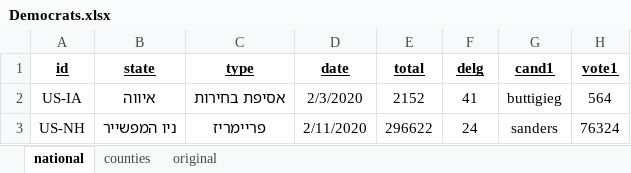
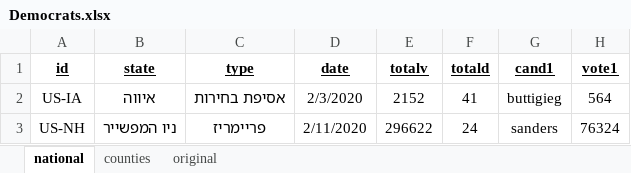
Before and after one commit to Nir-0z/USA, an Excel workbook: Results/2020/Primaries/Democrats.xlsx, sheet national, drawn as a sheet; only a part is shown; values as stored, in another font and other column widths than the file's, no borders; the diff names each change by its address in the sheet, - before the commit and + after, or states it on an @@ line.

```diff
--- a/Results/2020/Primaries/Democrats.xlsx (sheet national)
+++ b/Results/2020/Primaries/Democrats.xlsx (sheet national)
-E1: total
+E1: totalv
-F1: delg
+F1: totald
```
Also changed, not shown: Results/2020/Primaries/Republicans.xlsx.
